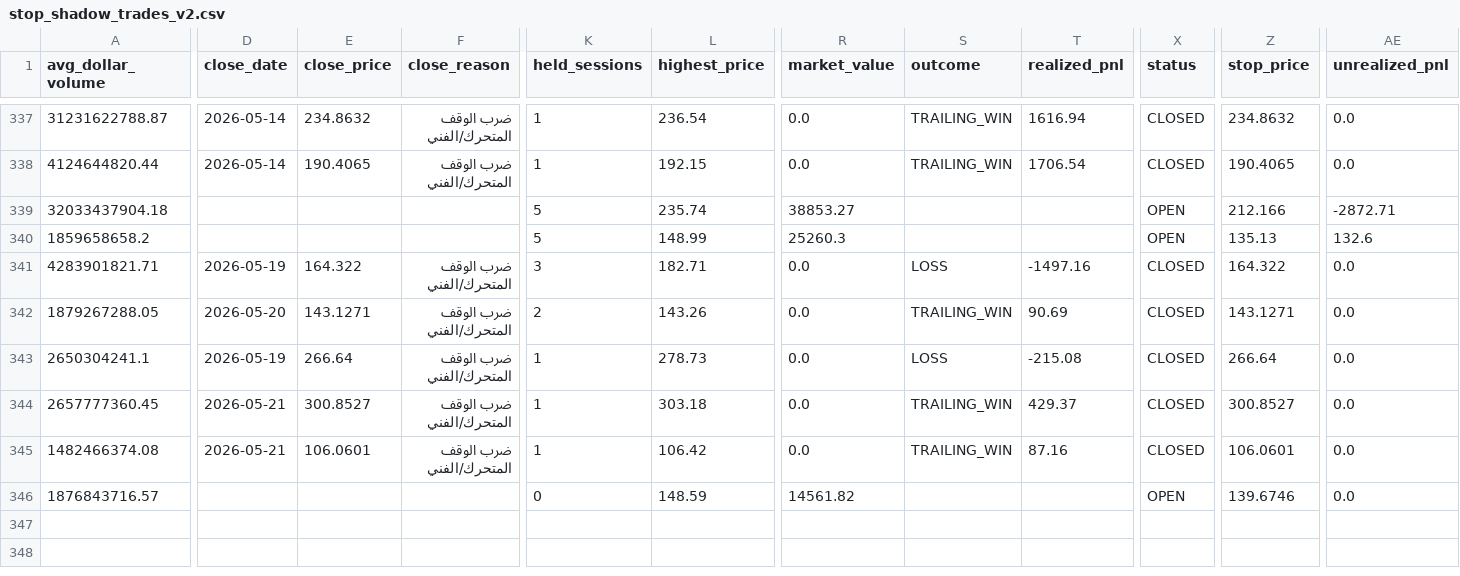
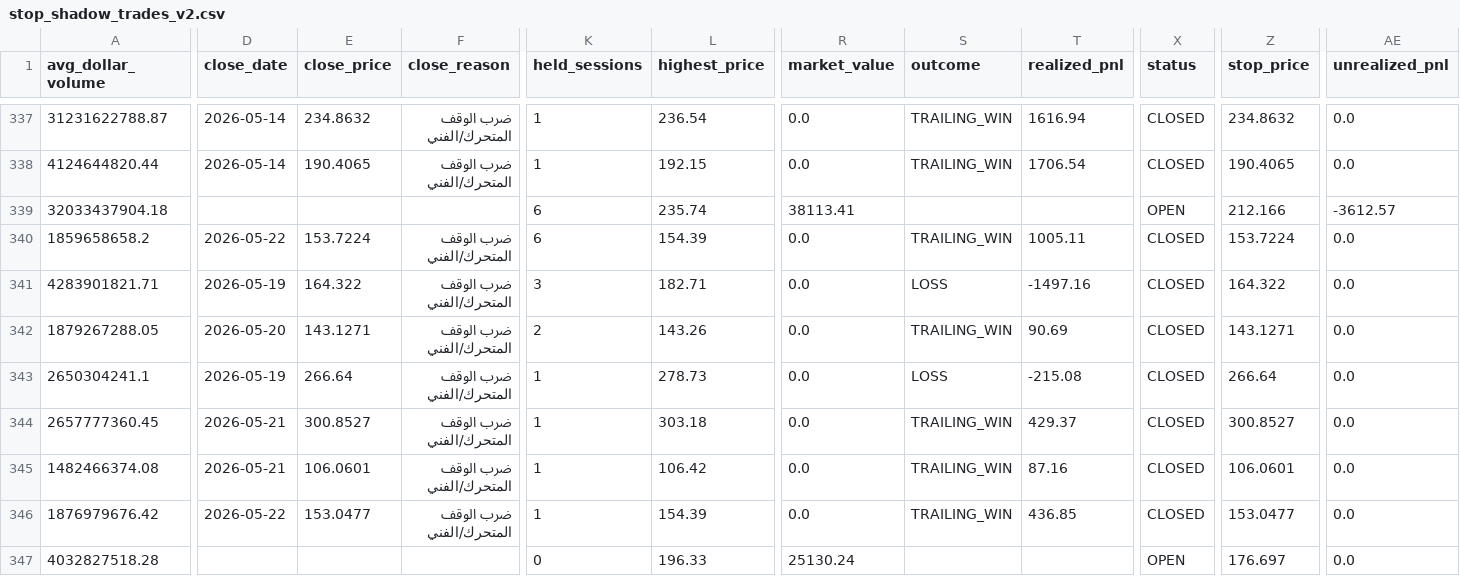
Before and after one commit to Anasmohm/strategy-testing-v2, a CSV file: reports/stop_shadow_trades_v2.csv, drawn as a sheet; only a part is shown, gaps mark what is left out; rows hold the shown columns only; the diff covers the shown part only; the diff names each change by its address in the sheet, - before the commit and + after, or states it on an @@ line.

```diff
--- a/reports/stop_shadow_trades_v2.csv
+++ b/reports/stop_shadow_trades_v2.csv
-K339:K340 (held_sessions): 5
+K339:K340 (held_sessions): 6
-R339 (market_value): 38853.27
+R339 (market_value): 38113.41
-AE339 (unrealized_pnl): -2872.71
+AE339 (unrealized_pnl): -3612.57
-D340 (close_date): (empty)
+D340 (close_date): 2026-05-22
-E340 (close_price): (empty)
+E340 (close_price): 153.7224
-F340 (close_reason): (empty)
+F340 (close_reason): ضرب الوقف المتحرك/الفني
-L340 (highest_price): 148.99
+L340 (highest_price): 154.39
-R340 (market_value): 25260.3
+R340 (market_value): 0.0
-S340 (outcome): (empty)
+S340 (outcome): TRAILING_WIN
-T340 (realized_pnl): (empty)
+T340 (realized_pnl): 1005.11
-X340 (status): OPEN
+X340 (status): CLOSED
-Z340 (stop_price): 135.13
+Z340 (stop_price): 153.7224
-AE340 (unrealized_pnl): 132.6
+AE340 (unrealized_pnl): 0.0
-A346 (avg_dollar_volume): 1876843716.57
+A346 (avg_dollar_volume): 1876979676.42
-D346 (close_date): (empty)
+D346 (close_date): 2026-05-22
-E346 (close_price): (empty)
+E346 (close_price): 153.0477
-F346 (close_reason): (empty)
+F346 (close_reason): ضرب الوقف المتحرك/الفني
-K346 (held_sessions): 0
+K346 (held_sessions): 1
-L346 (highest_price): 148.59
+L346 (highest_price): 154.39
-R346 (market_value): 14561.82
+R346 (market_value): 0.0
-S346 (outcome): (empty)
+S346 (outcome): TRAILING_WIN
-T346 (realized_pnl): (empty)
+T346 (realized_pnl): 436.85
-X346 (status): OPEN
+X346 (status): CLOSED
-Z346 (stop_price): 139.6746
+Z346 (stop_price): 153.0477
+row 347: 4032827518.28 |  |  |  | 0 | 196.33 | 25130.24 |  |  | OPEN | 176.697 | 0.0
```
Also changed, not shown: 4 edited cells elsewhere in this file, data/market_data/LRCX_daily.csv, data/market_data/MRVL_daily.csv, 23 other files.
